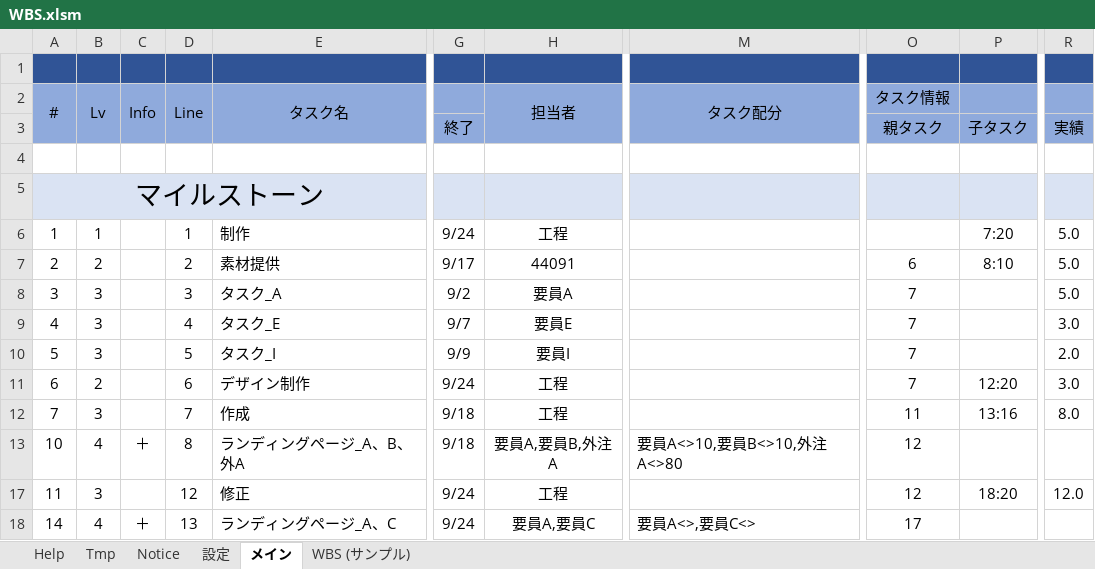
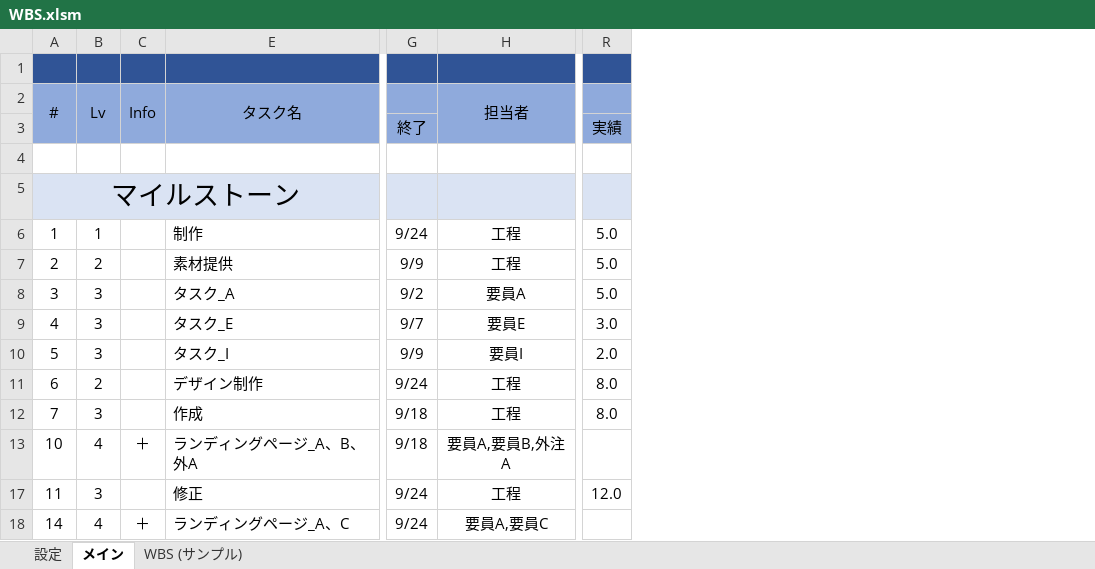
Before and after one commit to bkoizumi/WBS, an Excel workbook: WBS.xlsm, sheet メイン, drawn as a sheet; only a part is shown, gaps mark what is left out; values as stored, in another font and other column widths than the file's, no borders; charts and pictures not drawn; the diff names each change by its address in the sheet, - before the commit and + after, or states it on an @@ line.

```diff
--- a/WBS.xlsm (sheet メイン)
+++ b/WBS.xlsm (sheet メイン)
@@ sheet tab hidden: Help @@
@@ sheet tab hidden: Tmp @@
@@ sheet tab hidden: Notice @@
@@ column D (Line) hidden, rows 6-18: 1 | 2 | 3 | 4 | 5 | 6 | 7 | 8 | 12 | 13 @@
@@ column M (タスク配分) hidden, rows 13-18: 要員A<>10,要員B<>10,外注A<>80 |  | 要員A<>,要員C<> @@
@@ column O (タスク情報) hidden, rows 3-18: 親タスク |  |  |  | 6 | 7 | 7 | 7 | 7 | 11 | 12 | 12 | 17 @@
@@ column P hidden, rows 3-17: 子タスク |  |  | 7:20 | 8:10 |  |  |  | 12:20 | 13:16 |  | 18:20 @@
-G7: 9/17
+G7: 9/9
-H7 (担当者): 44091
+H7 (担当者): 工程
-R11: 3.0
+R11: 8.0
```
Also changed, not shown: sheet 設定, charts or pictures, 14 other files.
